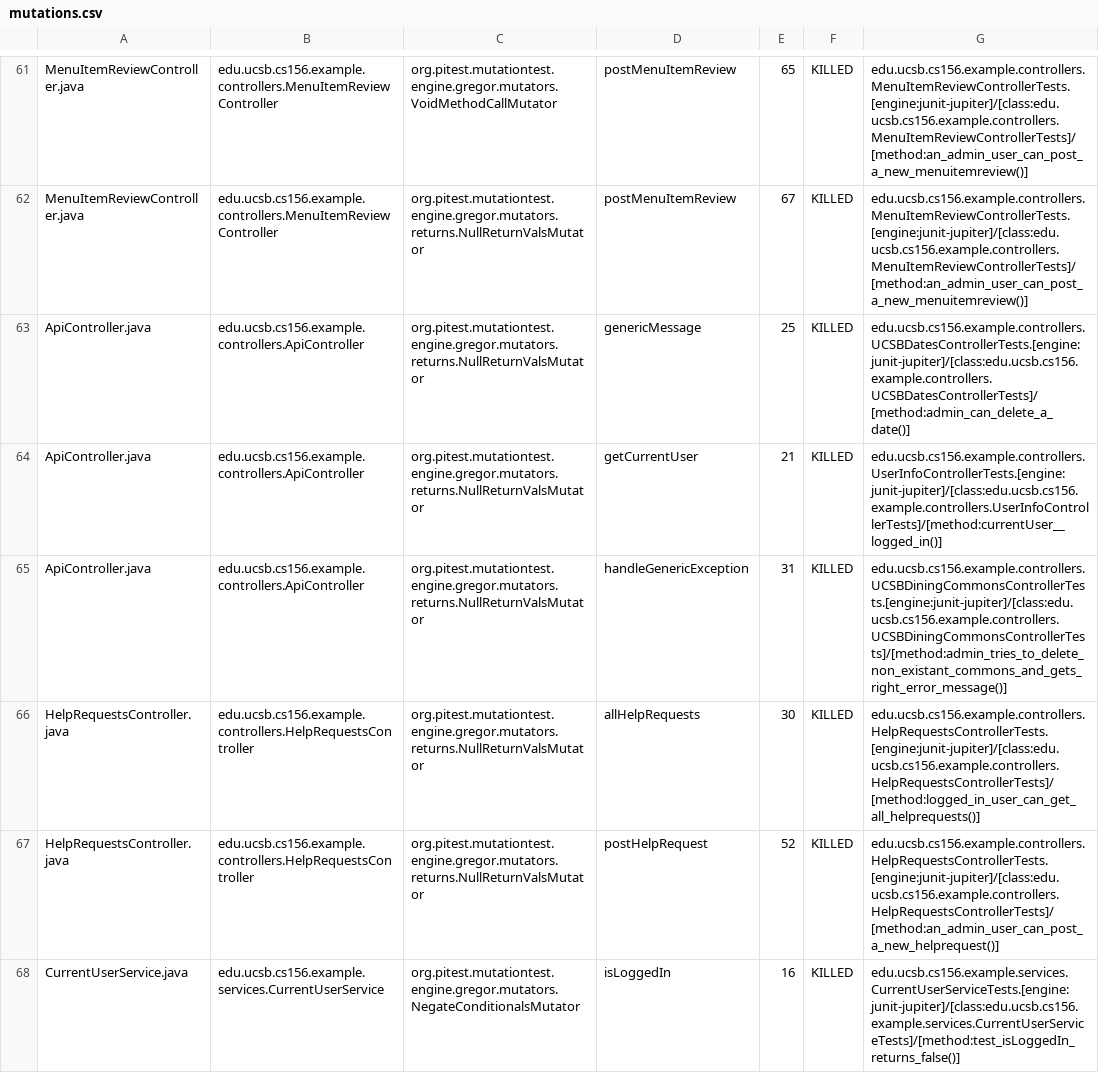
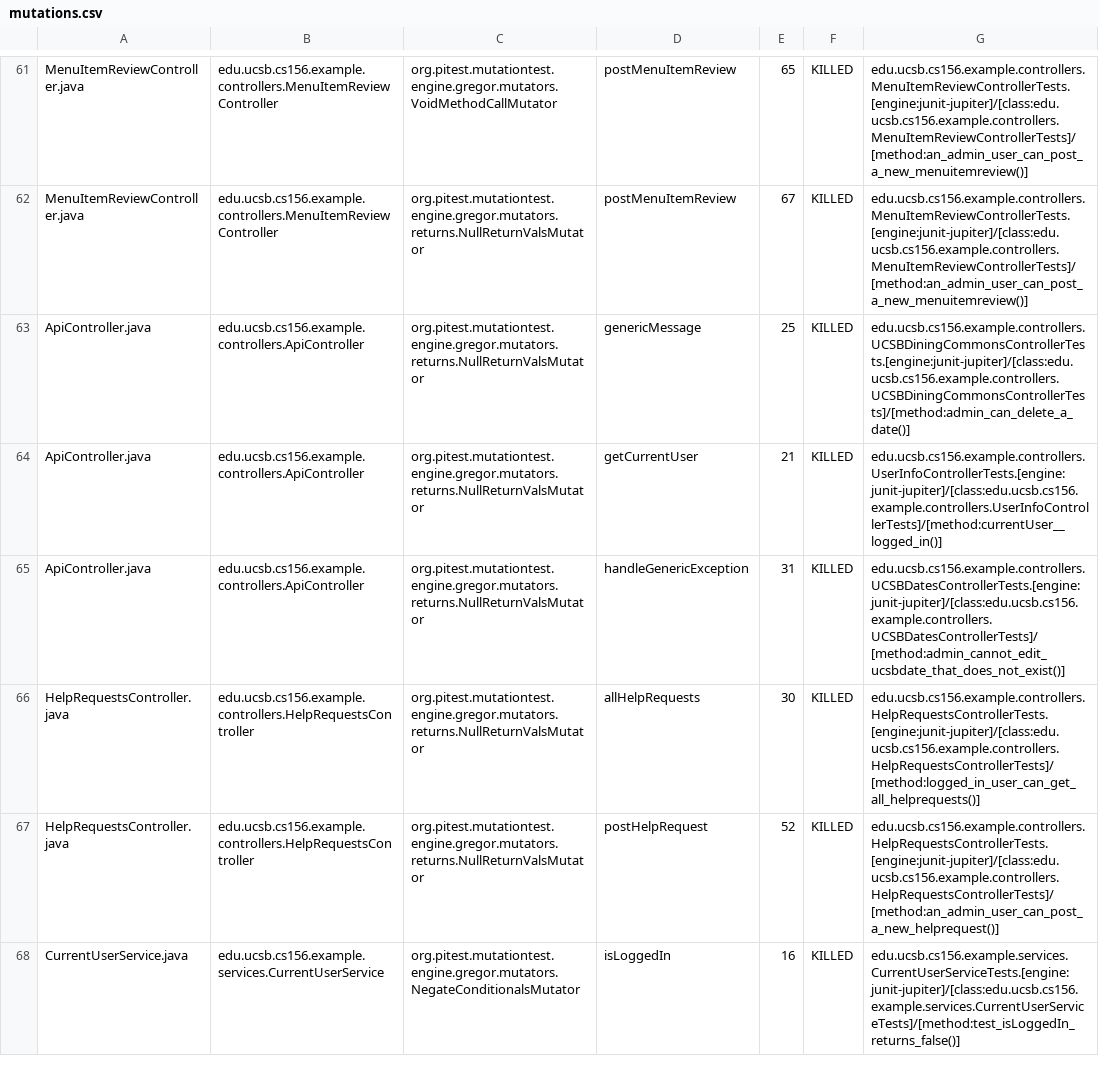
Before and after one commit to ucsb-cs156-s24/team02-s24-4pm-3, a CSV file: prs/59/pitest/mutations.csv, drawn as a sheet; only a part is shown, gaps mark what is left out.

Commit message:
Deploying to gh-pages from @ ucsb-cs156-s24/team02-s24-4pm-3@3ac44ba9d3a64d912bee0921814e0315c08f1b34 🚀

```diff
--- a/prs/59/pitest/mutations.csv
+++ b/prs/59/pitest/mutations.csv
@@ -62,5 +62,5 @@ MenuItemReviewController.java,edu.ucsb.cs156.example.controllers.MenuItemReviewC
 MenuItemReviewController.java,edu.ucsb.cs156.example.controllers.MenuItemReviewController,org.pitest.mutationtest.engine.gregor.mutators.returns.NullReturnValsMutator,postMenuItemReview,67,KILLED,edu.ucsb.cs156.example.controllers.MenuItemReviewControllerTests.[engine:junit-jupiter]/[class:edu.ucsb.cs156.example.controllers.MenuItemReviewControllerTests]/[method:an_admin_user_can_post_a_new_menuitemreview()]
-ApiController.java,edu.ucsb.cs156.example.controllers.ApiController,org.pitest.mutationtest.engine.gregor.mutators.returns.NullReturnValsMutator,genericMessage,25,KILLED,edu.ucsb.cs156.example.controllers.UCSBDatesControllerTests.[engine:junit-jupiter]/[class:edu.ucsb.cs156.example.controllers.UCSBDatesControllerTests]/[method:admin_can_delete_a_date()]
+ApiController.java,edu.ucsb.cs156.example.controllers.ApiController,org.pitest.mutationtest.engine.gregor.mutators.returns.NullReturnValsMutator,genericMessage,25,KILLED,edu.ucsb.cs156.example.controllers.UCSBDiningCommonsControllerTests.[engine:junit-jupiter]/[class:edu.ucsb.cs156.example.controllers.UCSBDiningCommonsControllerTests]/[method:admin_can_delete_a_date()]
 ApiController.java,edu.ucsb.cs156.example.controllers.ApiController,org.pitest.mutationtest.engine.gregor.mutators.returns.NullReturnValsMutator,getCurrentUser,21,KILLED,edu.ucsb.cs156.example.controllers.UserInfoControllerTests.[engine:junit-jupiter]/[class:edu.ucsb.cs156.example.controllers.UserInfoControllerTests]/[method:currentUser__logged_in()]
-ApiController.java,edu.ucsb.cs156.example.controllers.ApiController,org.pitest.mutationtest.engine.gregor.mutators.returns.NullReturnValsMutator,handleGenericException,31,KILLED,edu.ucsb.cs156.example.controllers.UCSBDiningCommonsControllerTests.[engine:junit-jupiter]/[class:edu.ucsb.cs156.example.controllers.UCSBDiningCommonsControllerTests]/[method:admin_tries_to_delete_non_existant_commons_and_gets_right_error_message()]
+ApiController.java,edu.ucsb.cs156.example.controllers.ApiController,org.pitest.mutationtest.engine.gregor.mutators.returns.NullReturnValsMutator,handleGenericException,31,KILLED,edu.ucsb.cs156.example.controllers.UCSBDatesControllerTests.[engine:junit-jupiter]/[class:edu.ucsb.cs156.example.controllers.UCSBDatesControllerTests]/[method:admin_cannot_edit_ucsbdate_that_does_not_exist()]
 HelpRequestsController.java,edu.ucsb.cs156.example.controllers.HelpRequestsController,org.pitest.mutationtest.engine.gregor.mutators.returns.NullReturnValsMutator,allHelpRequests,30,KILLED,edu.ucsb.cs156.example.controllers.HelpRequestsControllerTests.[engine:junit-jupiter]/[class:edu.ucsb.cs156.example.controllers.HelpRequestsControllerTests]/[method:logged_in_user_can_get_all_helprequests()]
```
Also changed, not shown: 14 other files.
